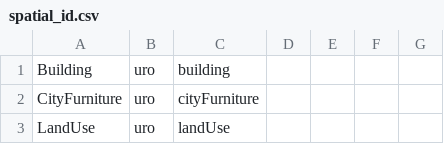
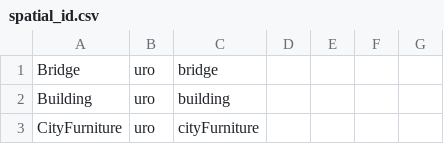
Before and after one commit to Project-PLATEAU/PLATEAU-generator-for-spatialid, a CSV file: command/resources/spatial_id.csv, drawn as a sheet; only a part is shown; the shorter side is filled out with more unchanged rows.

```diff
--- a/command/resources/spatial_id.csv
+++ b/command/resources/spatial_id.csv
@@ -1 +1,2 @@
+Bridge,uro,bridge
 Building,uro,building
```
Also changed, not shown: command/resources/geometry.csv, 1 other file.
